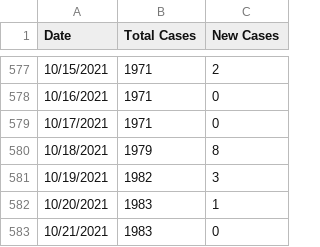
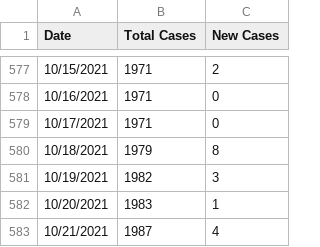
Before and after one commit to rutherford-nj/data-committee.covid-data, a CSV file: data/csv/rutherford_data.csv, drawn as a sheet; only a part is shown, gaps mark what is left out.

Commit message:
10/22 data

```diff
--- a/data/csv/rutherford_data.csv
+++ b/data/csv/rutherford_data.csv
@@ -582,2 +582,2 @@ Date,Total Cases,New Cases
 10/20/2021,1983,1
-10/21/2021,1983,0
+10/21/2021,1987,4
```
